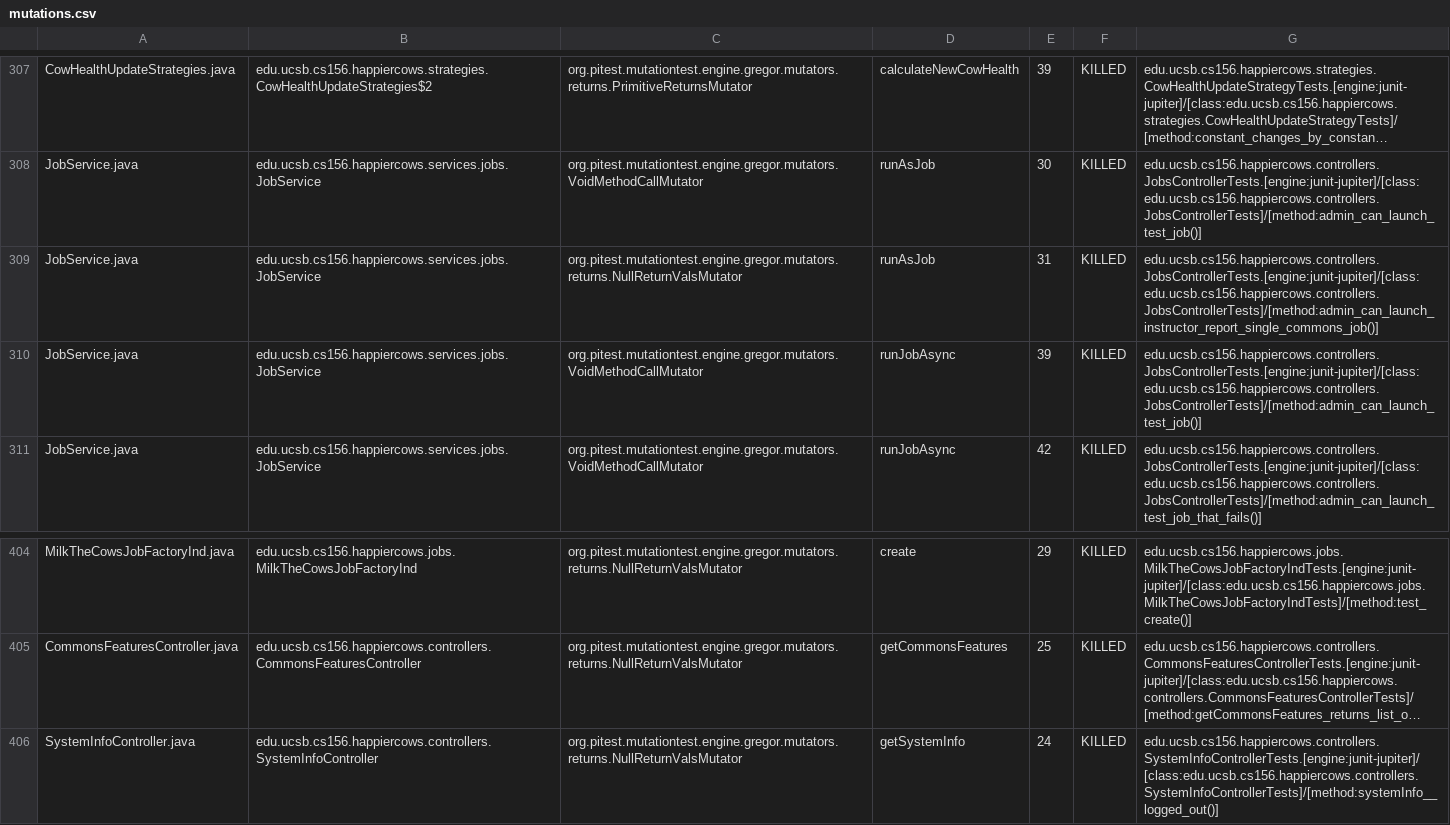
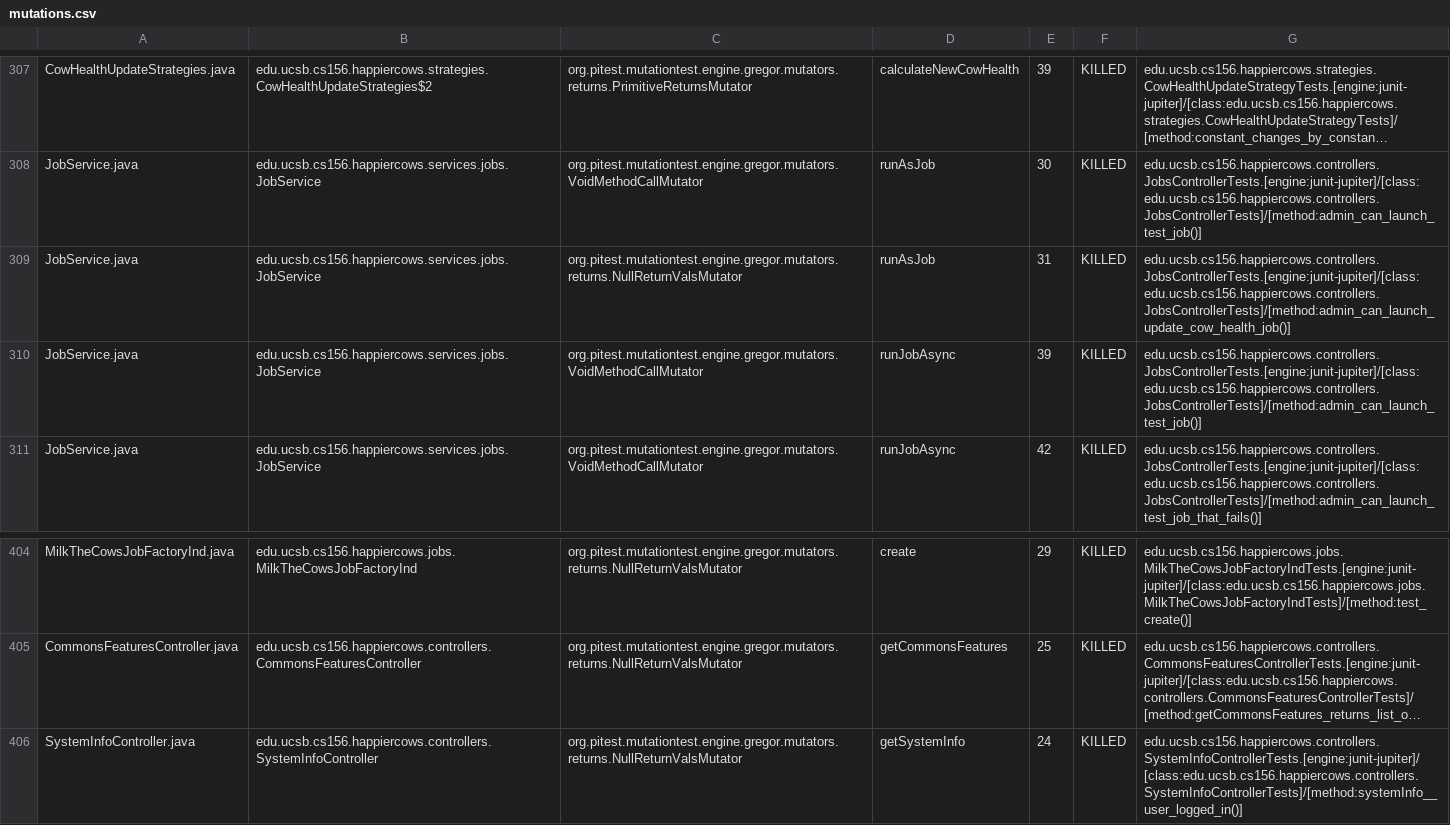
Before and after one commit to ucsb-cs156-s26/proj-happycows-s26-13, a CSV file: prs/43/pitest/mutations.csv, drawn as a sheet; only a part is shown, gaps mark what is left out; long unchanged cells end in …; the diff covers the shown part only; the diff names each change by its address in the sheet, - before the commit and + after, or states it on an @@ line.

Commit message:
Deploying to gh-pages from @ ucsb-cs156-s26/proj-happycows-s26-13@42d843dbbe45bffeed72c4cb0971d3824d69ca4c 🚀

```diff
--- a/prs/43/pitest/mutations.csv
+++ b/prs/43/pitest/mutations.csv
-G309: edu.ucsb.cs156.happiercows.controllers.JobsControllerTests.[engine:junit-jupiter]/[class:edu.ucsb.cs156.happiercows.controllers.JobsControllerTests]/[method:admin_can_launch_instructor_report_single_commons_job()]
+G309: edu.ucsb.cs156.happiercows.controllers.JobsControllerTests.[engine:junit-jupiter]/[class:edu.ucsb.cs156.happiercows.controllers.JobsControllerTests]/[method:admin_can_launch_update_cow_health_job()]
-G406: edu.ucsb.cs156.happiercows.controllers.SystemInfoControllerTests.[engine:junit-jupiter]/[class:edu.ucsb.cs156.happiercows.controllers.SystemInfoControllerTests]/[method:systemInfo__logged_out()]
+G406: edu.ucsb.cs156.happiercows.controllers.SystemInfoControllerTests.[engine:junit-jupiter]/[class:edu.ucsb.cs156.happiercows.controllers.SystemInfoControllerTests]/[method:systemInfo__user_logged_in()]
```
Also changed, not shown: 21 edited cells elsewhere in this file, 53 other files.
